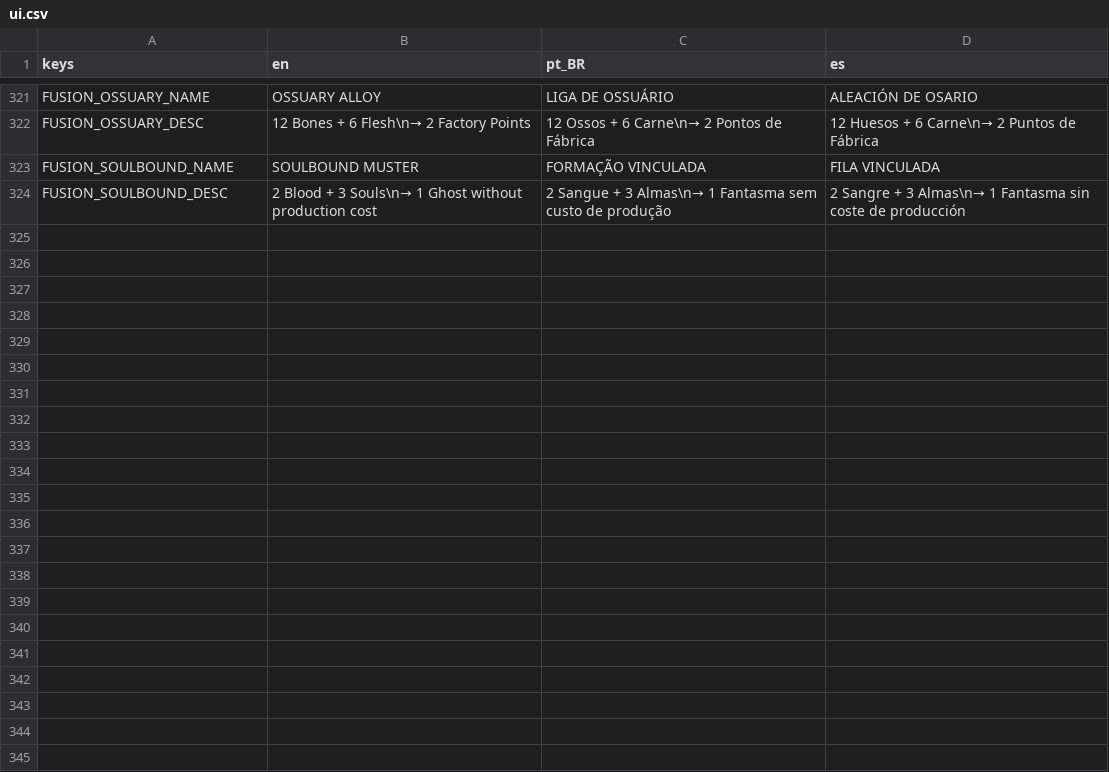
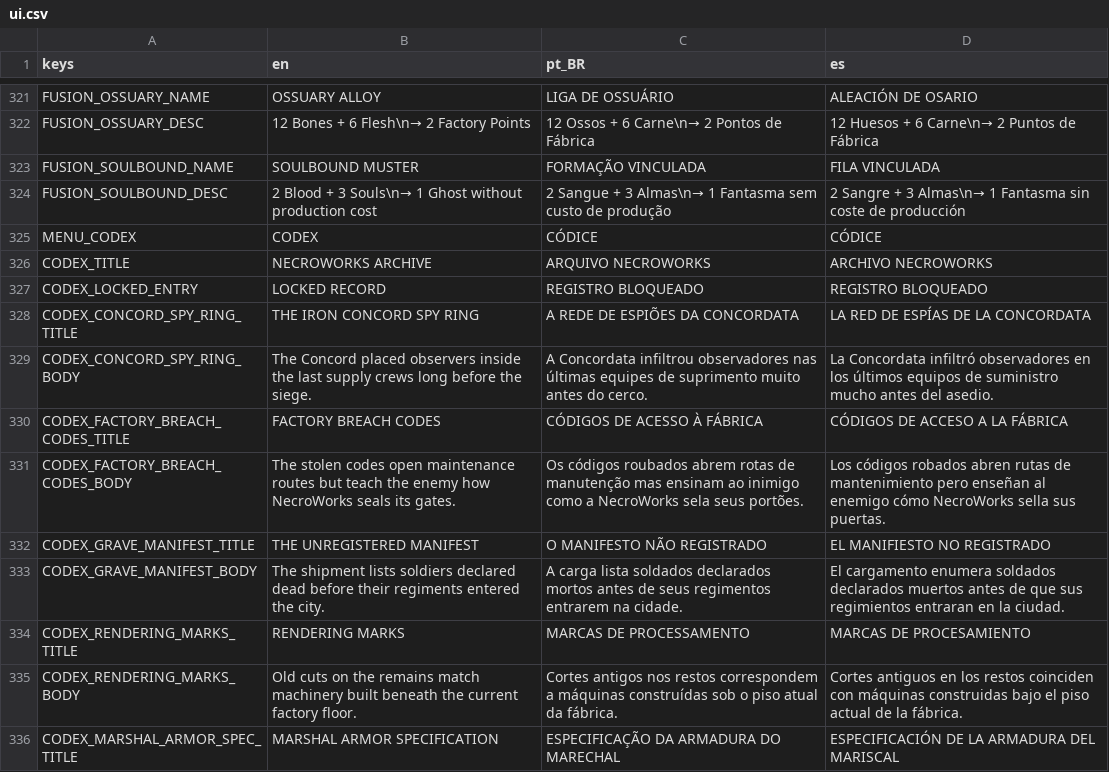
Before and after one commit to luizfelippe-dev/NecroWorks, a CSV file: localization/ui.csv, drawn as a sheet; only a part is shown, gaps mark what is left out; the diff covers the shown part only.

Commit message:
feat: add persistent Codex and run history foundation
Separate permanent discoveries and completed-run history from disposable run checkpoints. Add a localized ten-entry Codex to the application shell, retain F6 compatibility through a gameplay scene alias, expand regression coverage to 45 runners, and update project documentation for the v0.5.0 roadmap.

```diff
--- a/localization/ui.csv
+++ b/localization/ui.csv
@@ -324 +324,13 @@ FUSION_SOULBOUND_NAME,SOULBOUND MUSTER,FORMAÇÃO VINCULADA,FILA VINCULADA
 FUSION_SOULBOUND_DESC,2 Blood + 3 Souls\n→ 1 Ghost without production cost,2 Sangue + 3 Almas\n→ 1 Fantasma sem custo de produção,2 Sangre + 3 Almas\n→ 1 Fantasma sin coste de producción
+MENU_CODEX,CODEX,CÓDICE,CÓDICE
+CODEX_TITLE,NECROWORKS ARCHIVE,ARQUIVO NECROWORKS,ARCHIVO NECROWORKS
+CODEX_LOCKED_ENTRY,LOCKED RECORD,REGISTRO BLOQUEADO,REGISTRO BLOQUEADO
+CODEX_CONCORD_SPY_RING_TITLE,THE IRON CONCORD SPY RING,A REDE DE ESPIÕES DA CONCORDATA,LA RED DE ESPÍAS DE LA CONCORDATA
+CODEX_CONCORD_SPY_RING_BODY,The Concord placed observers inside the last supply crews long before the siege.,A Concordata infiltrou observadores nas últimas equipes de suprimento muito antes do cerco.,La Concordata infiltró observadores en los últimos equipos de suministro mucho antes del asedio.
+CODEX_FACTORY_BREACH_CODES_TITLE,FACTORY BREACH CODES,CÓDIGOS DE ACESSO À FÁBRICA,CÓDIGOS DE ACCESO A LA FÁBRICA
+CODEX_FACTORY_BREACH_CODES_BODY,The stolen codes open maintenance routes but teach the enemy how NecroWorks seals its gates.,Os códigos roubados abrem rotas de manutenção mas ensinam ao inimigo como a NecroWorks sela seus portões.,Los códigos robados abren rutas de mantenimiento pero enseñan al enemigo cómo NecroWorks sella sus puertas.
+CODEX_GRAVE_MANIFEST_TITLE,THE UNREGISTERED MANIFEST,O MANIFESTO NÃO REGISTRADO,EL MANIFIESTO NO REGISTRADO
+CODEX_GRAVE_MANIFEST_BODY,The shipment lists soldiers declared dead before their regiments entered the city.,A carga lista soldados declarados mortos antes de seus regimentos entrarem na cidade.,El cargamento enumera soldados declarados muertos antes de que sus regimientos entraran en la ciudad.
+CODEX_RENDERING_MARKS_TITLE,RENDERING MARKS,MARCAS DE PROCESSAMENTO,MARCAS DE PROCESAMIENTO
+CODEX_RENDERING_MARKS_BODY,Old cuts on the remains match machinery built beneath the current factory floor.,Cortes antigos nos restos correspondem a máquinas construídas sob o piso atual da fábrica.,Cortes antiguos en los restos coinciden con máquinas construidas bajo el piso actual de la fábrica.
+CODEX_MARSHAL_ARMOR_SPEC_TITLE,MARSHAL ARMOR SPECIFICATION,ESPECIFICAÇÃO DA ARMADURA DO MARECHAL,ESPECIFICACIÓN DE LA ARMADURA DEL MARISCAL
```
Also changed, not shown: 11 added rows elsewhere in this file, 25 other files.
